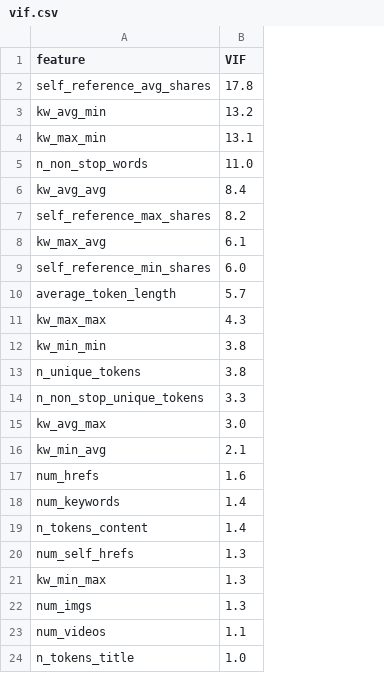
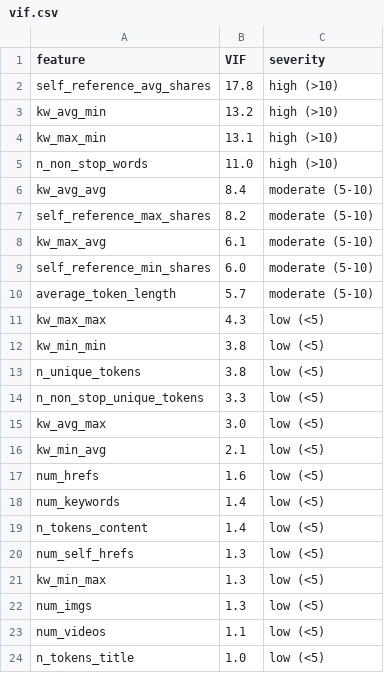
Before and after one commit to tecksiang93ai-png/Mini-Project-1, a CSV file: reports/vif.csv, drawn as a sheet; the diff names each change by its address in the sheet, - before the commit and + after, or states it on an @@ line.

```diff
--- a/reports/vif.csv
+++ b/reports/vif.csv
+column C (severity), rows 2-24: high (>10) | high (>10) | high (>10) | high (>10) | moderate (5-10) | moderate (5-10) | moderate (5-10) | moderate (5-10) | moderate (5-10) | low (<5) | low (<5) | low (<5) | low (<5) | low (<5) | low (<5) | low (<5) | low (<5) | low (<5) | low (<5) | low (<5) | low (<5) | low (<5) | low (<5)
```
Also changed, not shown: 14 other files.
